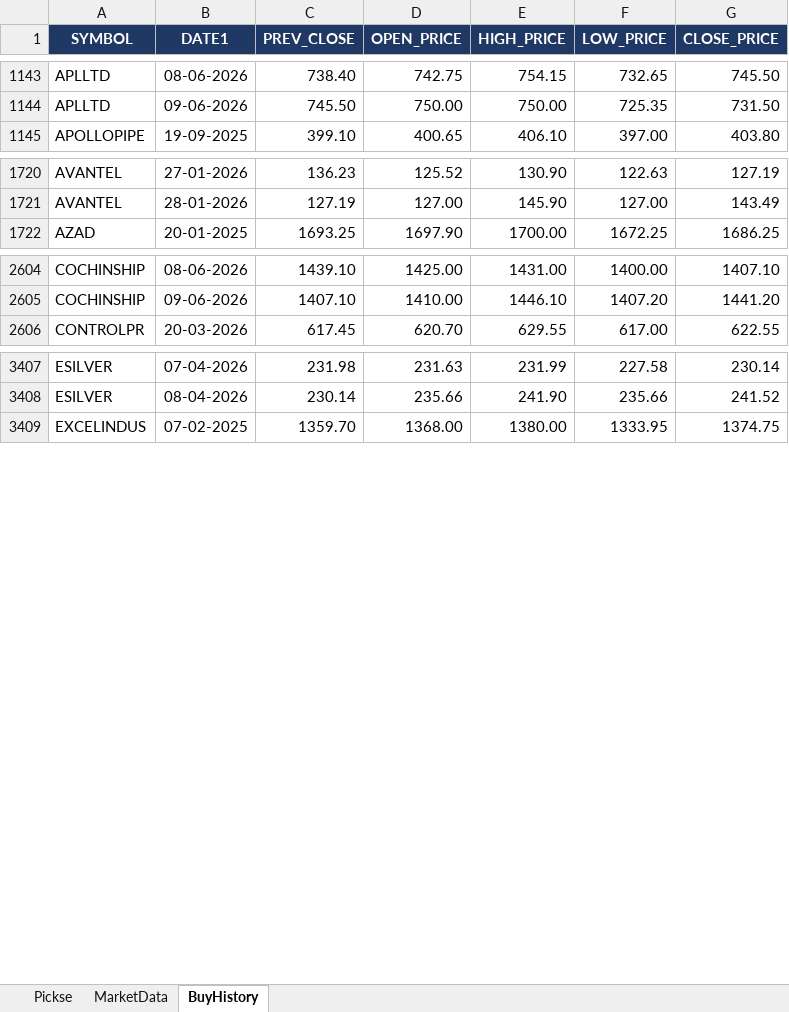
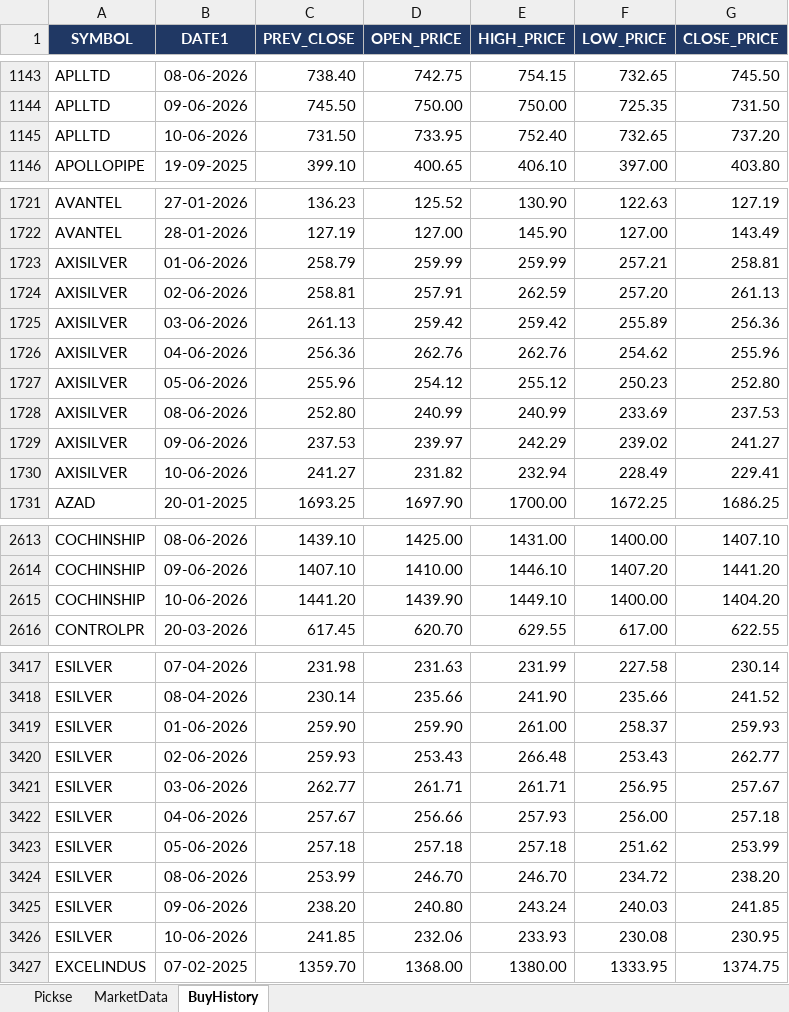
Before and after one commit to spurandhar0/nse-trading-simulation, an Excel workbook: output/latest_quickrun.xlsx, sheet BuyHistory, drawn as a sheet; only a part is shown, gaps mark what is left out; values as stored, in another font and other column widths than the file's, no borders; the diff covers the shown part only; the diff names each change by its address in the sheet, - before the commit and + after, or states it on an @@ line.

```diff
--- a/output/latest_quickrun.xlsx (sheet BuyHistory)
+++ b/output/latest_quickrun.xlsx (sheet BuyHistory)
+row 1145: APLLTD | 10-06-2026 | 731.50 | 733.95 | 752.40 | 732.65 | 737.20
+row 1723: AXISILVER | 01-06-2026 | 258.79 | 259.99 | 259.99 | 257.21 | 258.81
+row 1724: AXISILVER | 02-06-2026 | 258.81 | 257.91 | 262.59 | 257.20 | 261.13
+row 1725: AXISILVER | 03-06-2026 | 261.13 | 259.42 | 259.42 | 255.89 | 256.36
+row 1726: AXISILVER | 04-06-2026 | 256.36 | 262.76 | 262.76 | 254.62 | 255.96
+row 1727: AXISILVER | 05-06-2026 | 255.96 | 254.12 | 255.12 | 250.23 | 252.80
+row 1728: AXISILVER | 08-06-2026 | 252.80 | 240.99 | 240.99 | 233.69 | 237.53
+row 1729: AXISILVER | 09-06-2026 | 237.53 | 239.97 | 242.29 | 239.02 | 241.27
+row 1730: AXISILVER | 10-06-2026 | 241.27 | 231.82 | 232.94 | 228.49 | 229.41
+row 2615: COCHINSHIP | 10-06-2026 | 1441.20 | 1439.90 | 1449.10 | 1400.00 | 1404.20
+row 3419: ESILVER | 01-06-2026 | 259.90 | 259.90 | 261.00 | 258.37 | 259.93
+row 3420: ESILVER | 02-06-2026 | 259.93 | 253.43 | 266.48 | 253.43 | 262.77
+row 3421: ESILVER | 03-06-2026 | 262.77 | 261.71 | 261.71 | 256.95 | 257.67
+row 3422: ESILVER | 04-06-2026 | 257.67 | 256.66 | 257.93 | 256.00 | 257.18
+row 3423: ESILVER | 05-06-2026 | 257.18 | 257.18 | 257.18 | 251.62 | 253.99
+row 3424: ESILVER | 08-06-2026 | 253.99 | 246.70 | 246.70 | 234.72 | 238.20
+row 3425: ESILVER | 09-06-2026 | 238.20 | 240.80 | 243.24 | 240.03 | 241.85
+row 3426: ESILVER | 10-06-2026 | 241.85 | 232.06 | 233.93 | 230.08 | 230.95
```
Also changed, not shown: 68 added rows and 49 removed rows elsewhere in this sheet, sheet MarketData, sheet Pickse.
